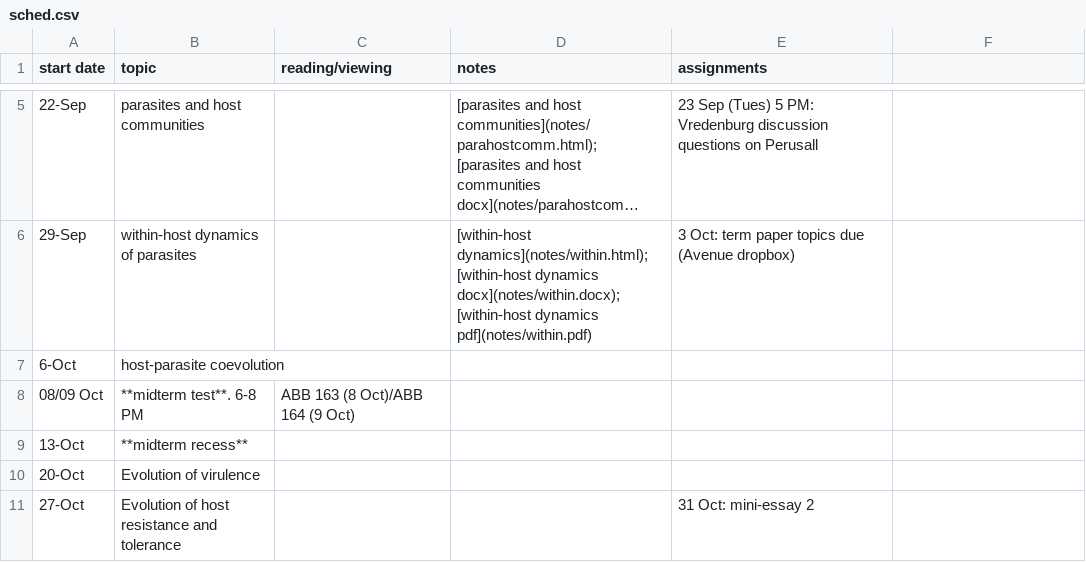
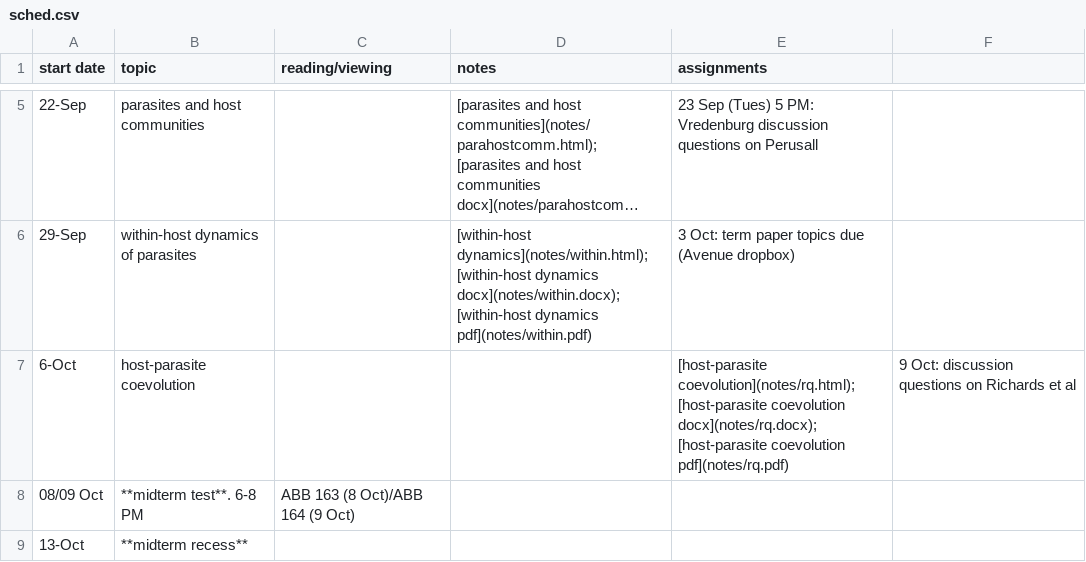
Before and after one commit to bbolker/bio4ae3, a CSV file: sched.csv, drawn as a sheet; only a part is shown, gaps mark what is left out; the shorter side is filled out with more unchanged rows; long unchanged cells end in ….

Commit message:
scribbles, sched

```diff
--- a/sched.csv
+++ b/sched.csv
@@ -6,3 +6,3 @@ start date,topic,reading/viewing,notes,assignments
 29-Sep,within-host dynamics of parasites,,[within-host dynamics](notes/within.html); [within-host dynamics docx](notes/within.docx); [within-host dynamics pdf](notes/within.pdf),3 Oct: term paper topics due (Avenue dropbox)
-6-Oct,host-parasite coevolution,,,
+6-Oct,host-parasite coevolution,,,[host-parasite coevolution](notes/rq.html); [host-parasite coevolution docx](notes/rq.docx); [host-parasite coevolution pdf](notes/rq.pdf),9 Oct: discussion questions on Richards et al
 08/09 Oct,**midterm test**. 6-8 PM, ABB 163 (8 Oct)/ABB 164 (9 Oct),,
```
Also changed, not shown: 5 other files.
